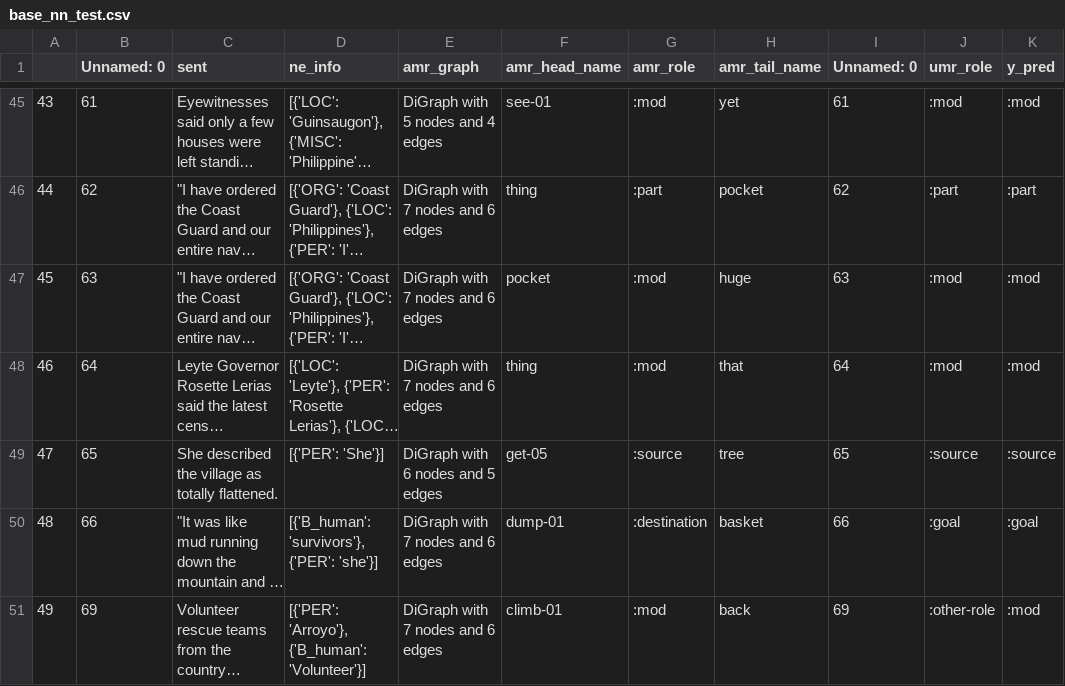
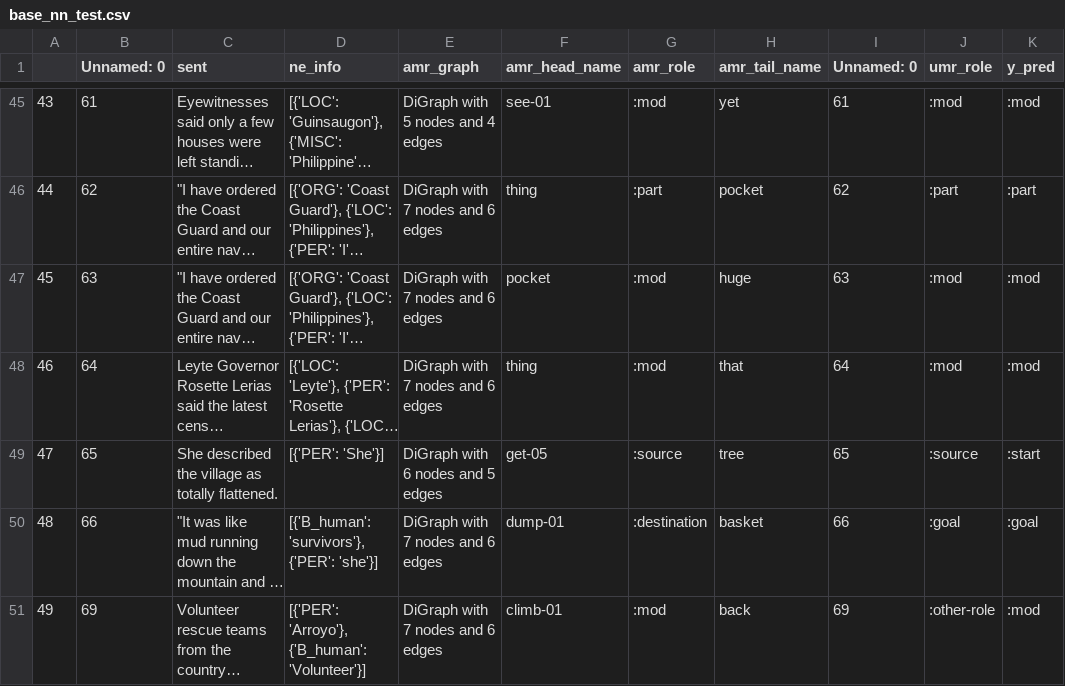
Before and after one commit to clairepost/AMRtoUMR, a CSV file: base_nn_test.csv, drawn as a sheet; only a part is shown, gaps mark what is left out; long unchanged cells end in …; the diff names each change by its address in the sheet, - before the commit and + after, or states it on an @@ line.

```diff
--- a/base_nn_test.csv
+++ b/base_nn_test.csv
-K49 (y_pred): :source
+K49 (y_pred): :start
```
Also changed, not shown: baseline_train.csv, test_data_splits.csv, 10 other files.
